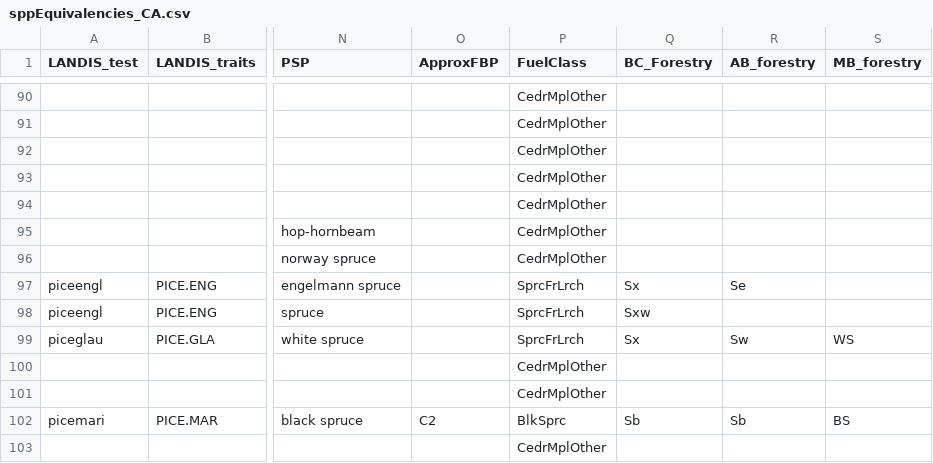
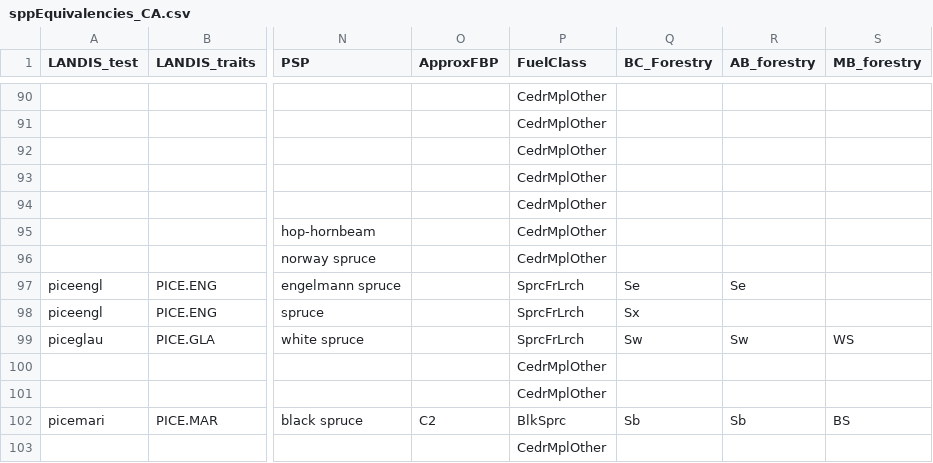
Before and after one commit to PredictiveEcology/LandR, a CSV file: data-raw/sppEquivalencies_CA.csv, drawn as a sheet; only a part is shown, gaps mark what is left out; the diff names each change by its address in the sheet, - before the commit and + after, or states it on an @@ line.

Commit message:
fix BC Forestry code for spruce

```diff
--- a/data-raw/sppEquivalencies_CA.csv
+++ b/data-raw/sppEquivalencies_CA.csv
-Q97 (BC_Forestry): Sx
+Q97 (BC_Forestry): Se
-Q98 (BC_Forestry): Sxw
+Q98 (BC_Forestry): Sx
-Q99 (BC_Forestry): Sx
+Q99 (BC_Forestry): Sw
```
Also changed, not shown: 1 other file.
